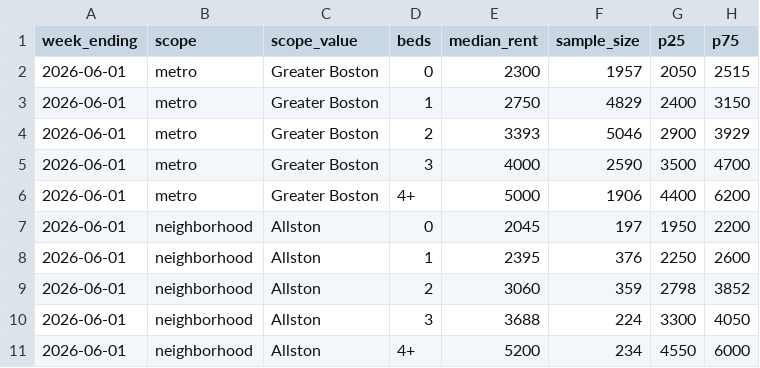
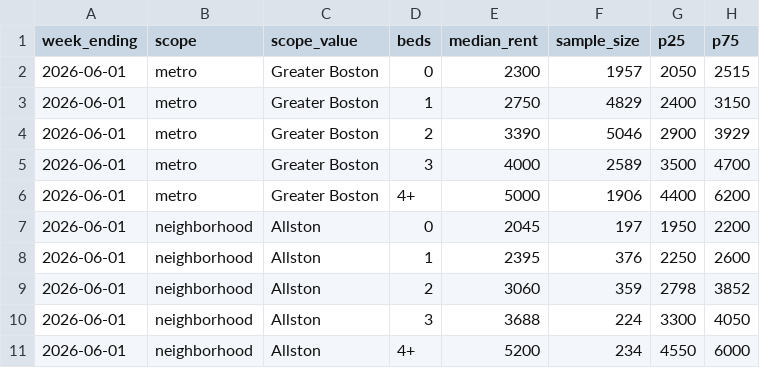
Before and after one commit to greglee722/spoteasy-data, a CSV file: rent-index/rent-index-2026-06.csv, drawn as a sheet; only a part is shown.

Commit message:
data: weekly reports — June 2026

```diff
--- a/rent-index/rent-index-2026-06.csv
+++ b/rent-index/rent-index-2026-06.csv
@@ -3,4 +3,4 @@ week_ending,scope,scope_value,beds,median_rent,sample_size,p25,p75
 2026-06-01,metro,Greater Boston,1,2750,4829,2400,3150
-2026-06-01,metro,Greater Boston,2,3393,5046,2900,3929
-2026-06-01,metro,Greater Boston,3,4000,2590,3500,4700
+2026-06-01,metro,Greater Boston,2,3390,5046,2900,3929
+2026-06-01,metro,Greater Boston,3,4000,2589,3500,4700
 2026-06-01,metro,Greater Boston,4+,5000,1906,4400,6200
```
Also changed, not shown: 26 other files.
